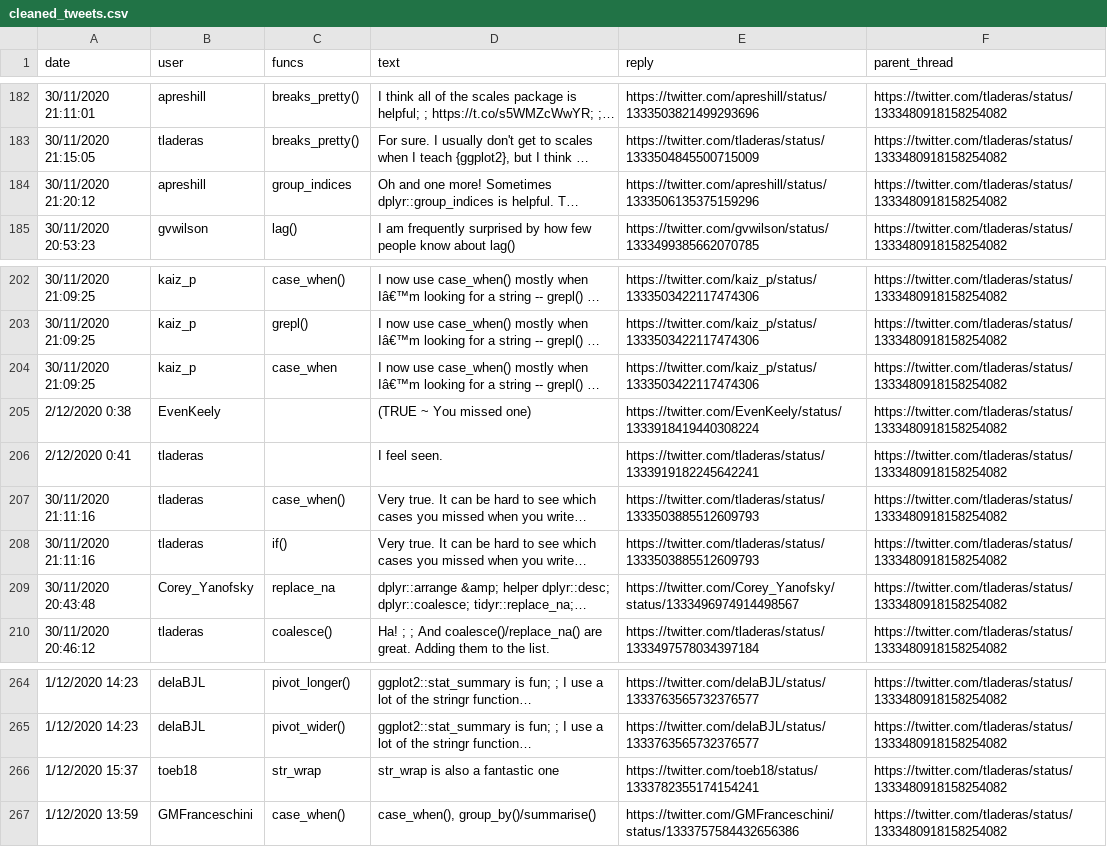
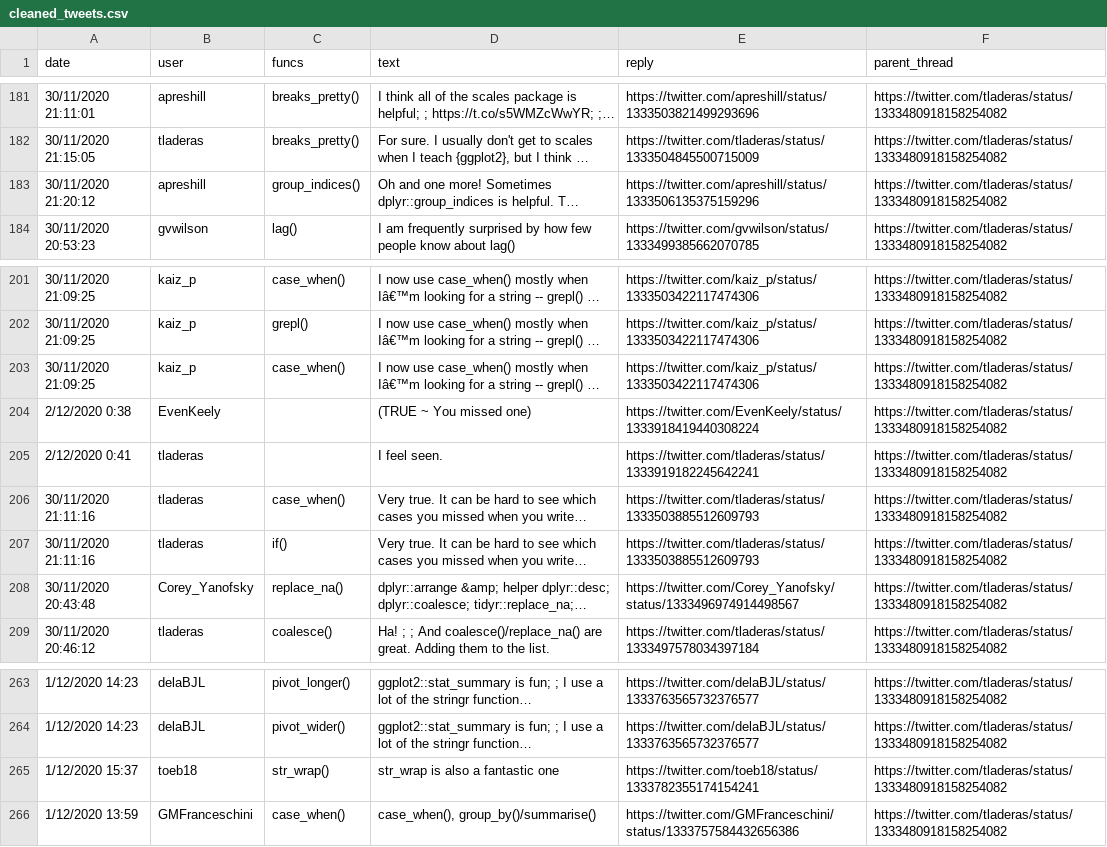
Before and after one commit to laderast/portfolio-example, a CSV file: content/projects/tidyverse_functions/cleaned_tweets.csv, drawn as a sheet; only a part is shown, gaps mark what is left out; long unchanged cells end in …; addresses are those after the commit; the diff covers the shown part only; the diff names each change by its address in the sheet, - before the commit and + after, or states it on an @@ line.

```diff
--- a/content/projects/tidyverse_functions/cleaned_tweets.csv
+++ b/content/projects/tidyverse_functions/cleaned_tweets.csv
-C183 (funcs): group_indices
+C183 (funcs): group_indices()
-C203 (funcs): case_when
+C203 (funcs): case_when()
-C208 (funcs): replace_na
+C208 (funcs): replace_na()
-C265 (funcs): str_wrap
+C265 (funcs): str_wrap()
```
Also changed, not shown: 1 removed row and 10 edited cells elsewhere in this file, 2 other files.
